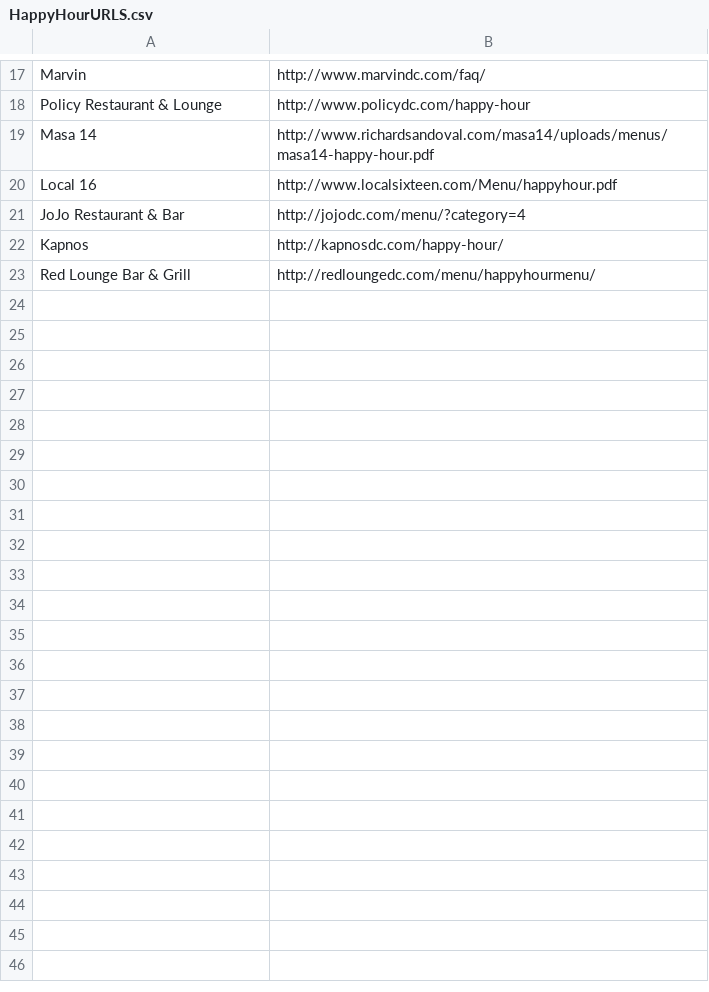
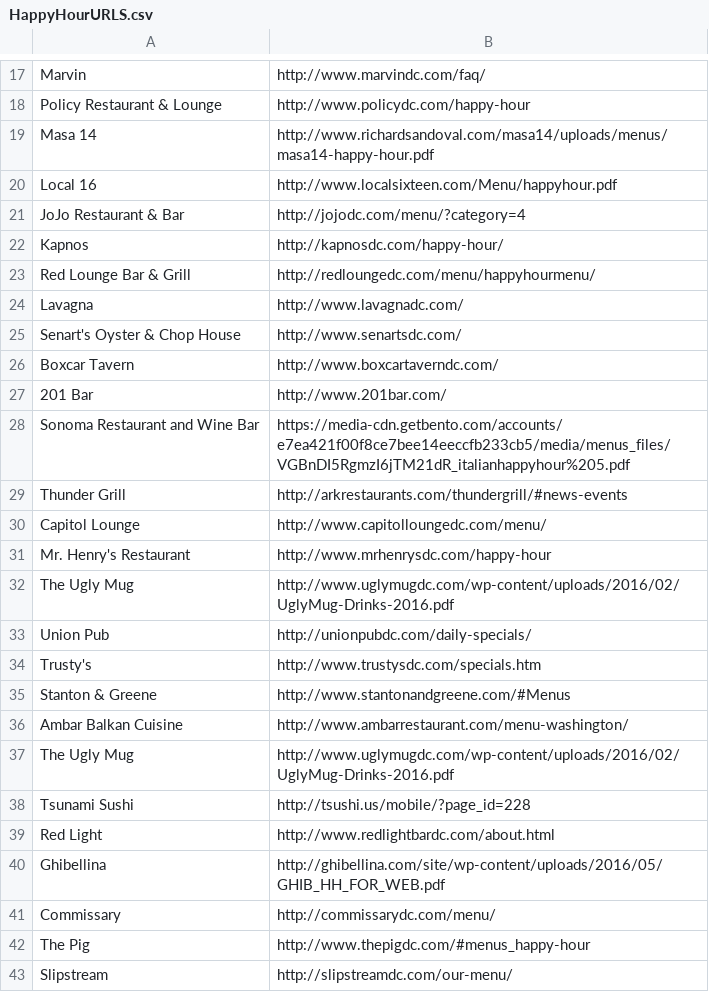
Before and after one commit to michelleshu/viceprice-web, a CSV file: HappyHourURLS.csv, drawn as a sheet; only a part is shown, gaps mark what is left out; the diff covers the shown part only.

Commit message:
Updated URLS that rob and I worked on

```diff
--- a/HappyHourURLS.csv
+++ b/HappyHourURLS.csv
@@ -23 +23,21 @@ Kapnos,http://kapnosdc.com/happy-hour/
 Red Lounge Bar & Grill,http://redloungedc.com/menu/happyhourmenu/
+Lavagna,http://www.lavagnadc.com/
+Senart's Oyster & Chop House,http://www.senartsdc.com/
+Boxcar Tavern,http://www.boxcartaverndc.com/
+201 Bar,http://www.201bar.com/
+Sonoma Restaurant and Wine Bar,https://media-cdn.getbento.com/accounts/e7ea421f00f8ce7bee14eeccfb233cb5/media/menus_files/VGBnDI5RgmzI6jTM21dR_italianhappyhour%205.pdf
+Thunder Grill,http://arkrestaurants.com/thundergrill/#news-events
+Capitol Lounge,http://www.capitolloungedc.com/menu/
+Mr. Henry's Restaurant,http://www.mrhenrysdc.com/happy-hour
+The Ugly Mug,http://www.uglymugdc.com/wp-content/uploads/2016/02/UglyMug-Drinks-2016.pdf
+Union Pub,http://unionpubdc.com/daily-specials/
+Trusty's,http://www.trustysdc.com/specials.htm
+Stanton & Greene,http://www.stantonandgreene.com/#Menus
+Ambar Balkan Cuisine,http://www.ambarrestaurant.com/menu-washington/
+The Ugly Mug,http://www.uglymugdc.com/wp-content/uploads/2016/02/UglyMug-Drinks-2016.pdf
+Tsunami Sushi,http://tsushi.us/mobile/?page_id=228
+Red Light,http://www.redlightbardc.com/about.html
+Ghibellina,http://ghibellina.com/site/wp-content/uploads/2016/05/GHIB_HH_FOR_WEB.pdf
+Commissary,http://commissarydc.com/menu/
+The Pig,http://www.thepigdc.com/#menus_happy-hour
+Slipstream,http://slipstreamdc.com/our-menu/
```
Also changed, not shown: 16 added rows elsewhere in this file.
